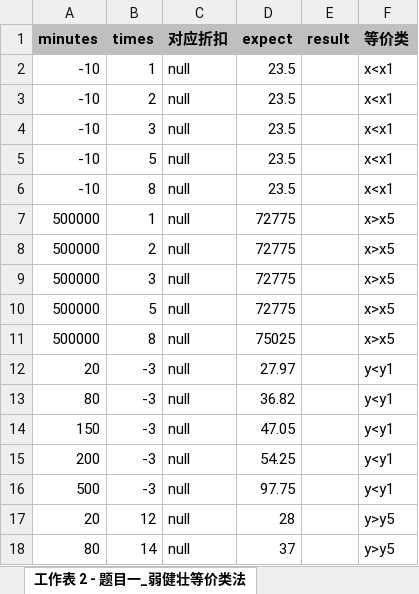
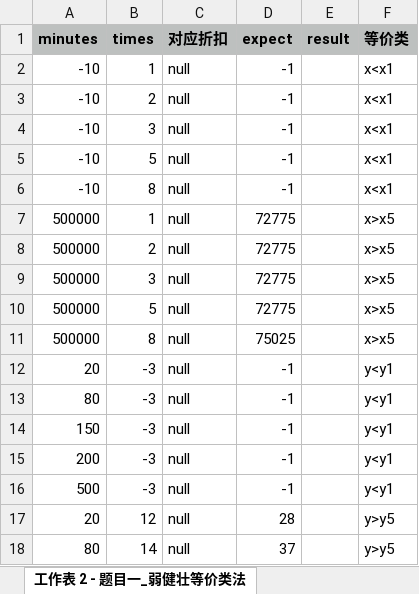
Before and after one commit to Zxrsheep/soltware_testing, an Excel workbook: src/main/java/testing/excel/hw6.xlsx, sheet 工作表 2 - 题目一_弱健壮等价类法, drawn as a sheet; only a part is shown; values as stored, in another font and other column widths than the file's, no borders; the diff names each change by its address in the sheet, - before the commit and + after, or states it on an @@ line.

```diff
--- a/src/main/java/testing/excel/hw6.xlsx (sheet 工作表 2 - 题目一_弱健壮等价类法)
+++ b/src/main/java/testing/excel/hw6.xlsx (sheet 工作表 2 - 题目一_弱健壮等价类法)
-D2:D6 (expect): 23.5
+D2:D6 (expect): -1
-D12 (expect): 27.97
+D12 (expect): -1
-D13 (expect): 36.82
+D13 (expect): -1
-D14 (expect): 47.05
+D14 (expect): -1
-D15 (expect): 54.25
+D15 (expect): -1
-D16 (expect): 97.75
+D16 (expect): -1
```
Also changed, not shown: 1 other file.
